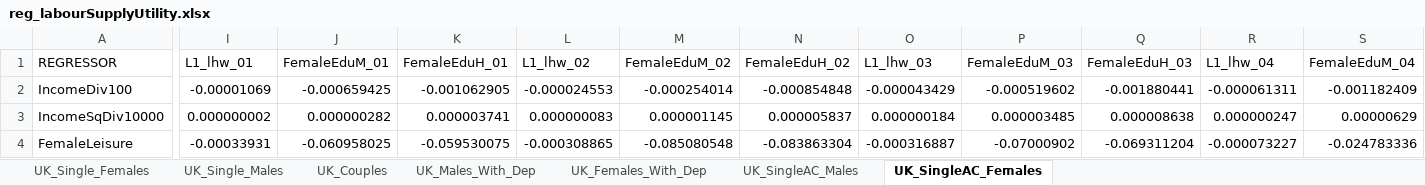
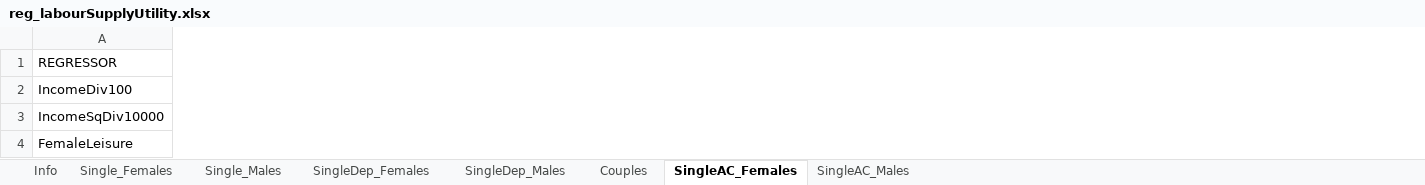
Before and after one commit to centreformicrosimulation/SimPaths, an Excel workbook: input/reg_labourSupplyUtility.xlsx, sheet SingleAC_Females, drawn as a sheet; only a part is shown, gaps mark what is left out; values as stored, in another font and other column widths than the file's, no borders; removed rows and columns are numbered as before the commit, all else as after; the diff covers the shown part only; the diff names each change by its address in the sheet, - before the commit and + after, or states it on an @@ line.

```diff
--- a/input/reg_labourSupplyUtility.xlsx (sheet SingleAC_Females)
+++ b/input/reg_labourSupplyUtility.xlsx (sheet SingleAC_Females)
-sheet tab: UK_Single_Females
+sheet tab: Info
-sheet tab: UK_Single_Males
+sheet tab: Single_Females
-sheet tab: UK_Couples
+sheet tab: Single_Males
-sheet tab: UK_Males_With_Dep
+sheet tab: SingleDep_Females
-sheet tab: UK_Females_With_Dep
+sheet tab: SingleDep_Males
-sheet tab: UK_SingleAC_Males
+sheet tab: Couples
-sheet tab: UK_SingleAC_Females
+sheet tab: SingleAC_Females
+sheet tab: SingleAC_Males
-column I (L1_lhw_01), rows 2-4: -0.00001069 | 0.000000002 | -0.00033931
-column J (FemaleEduM_01), rows 2-4: -0.000659425 | 0.000000282 | -0.060958025
-column K (FemaleEduH_01), rows 2-4: -0.001062905 | 0.000003741 | -0.059530075
-column L (L1_lhw_02), rows 2-4: -0.000024553 | 0.000000083 | -0.000308865
-column M (FemaleEduM_02), rows 2-4: -0.000254014 | 0.000001145 | -0.085080548
-column N (FemaleEduH_02), rows 2-4: -0.000854848 | 0.000005837 | -0.083863304
-column O (L1_lhw_03), rows 2-4: -0.000043429 | 0.000000184 | -0.000316887
-column P (FemaleEduM_03), rows 2-4: -0.000519602 | 0.000003485 | -0.07000902
-column Q (FemaleEduH_03), rows 2-4: -0.001880441 | 0.000008638 | -0.069311204
-column R (L1_lhw_04), rows 2-4: -0.000061311 | 0.000000247 | -0.000073227
-column S (FemaleEduM_04), rows 2-4: -0.001182409 | 0.00000629 | -0.024783336
```
Also changed, not shown: 12 added rows, 24 removed rows, 12 added columns, 13 removed columns, 42 edited cells and cell formats elsewhere in this sheet, sheet Couples, sheet Single_Males, sheet Single_Females, sheet SingleDep_Males, sheet SingleDep_Females, sheet Info.
